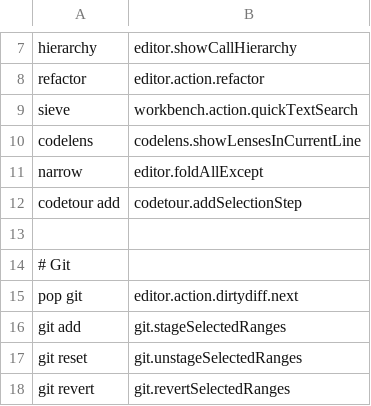
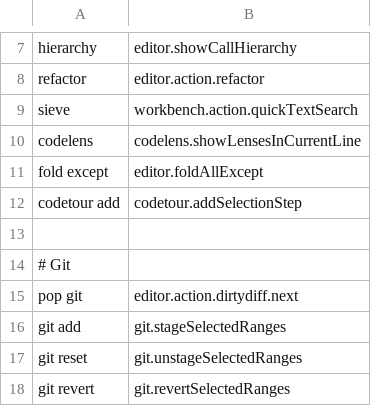
Before and after one commit to jaresty/mac-dotfiles, a CSV file: cursorless-settings/experimental/actions_custom.csv, drawn as a sheet; only a part is shown, gaps mark what is left out.

Commit message:
Rename narrow in preparation for using narrow for zooming

```diff
--- a/cursorless-settings/experimental/actions_custom.csv
+++ b/cursorless-settings/experimental/actions_custom.csv
@@ -10,3 +10,3 @@ sieve, workbench.action.quickTextSearch
 codelens, codelens.showLensesInCurrentLine
-narrow, editor.foldAllExcept
+fold except, editor.foldAllExcept
 codetour add, codetour.addSelectionStep
```
Also changed, not shown: 1 other file.
